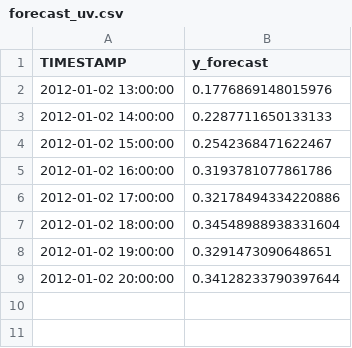
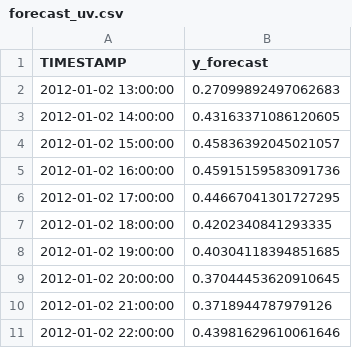
Before and after one commit to Sulith123/LSTM-for-wind-power, a CSV file: App/forecast_uv.csv, drawn as a sheet.

```diff
--- a/App/forecast_uv.csv
+++ b/App/forecast_uv.csv
@@ -1,9 +1,11 @@
 TIMESTAMP,y_forecast
-2012-01-02 13:00:00,0.1776869148015976
-2012-01-02 14:00:00,0.2287711650133133
-2012-01-02 15:00:00,0.2542368471622467
-2012-01-02 16:00:00,0.3193781077861786
-2012-01-02 17:00:00,0.32178494334220886
-2012-01-02 18:00:00,0.34548988938331604
-2012-01-02 19:00:00,0.3291473090648651
-2012-01-02 20:00:00,0.34128233790397644
+2012-01-02 13:00:00,0.27099892497062683
+2012-01-02 14:00:00,0.43163371086120605
+2012-01-02 15:00:00,0.45836392045021057
+2012-01-02 16:00:00,0.45915159583091736
+2012-01-02 17:00:00,0.44667041301727295
+2012-01-02 18:00:00,0.4202340841293335
+2012-01-02 19:00:00,0.40304118394851685
+2012-01-02 20:00:00,0.37044453620910645
+2012-01-02 21:00:00,0.3718944787979126
+2012-01-02 22:00:00,0.43981629610061646
```
Also changed, not shown: data_logs/input_data.csv, data_logs/input_features.csv, 12 other files.
